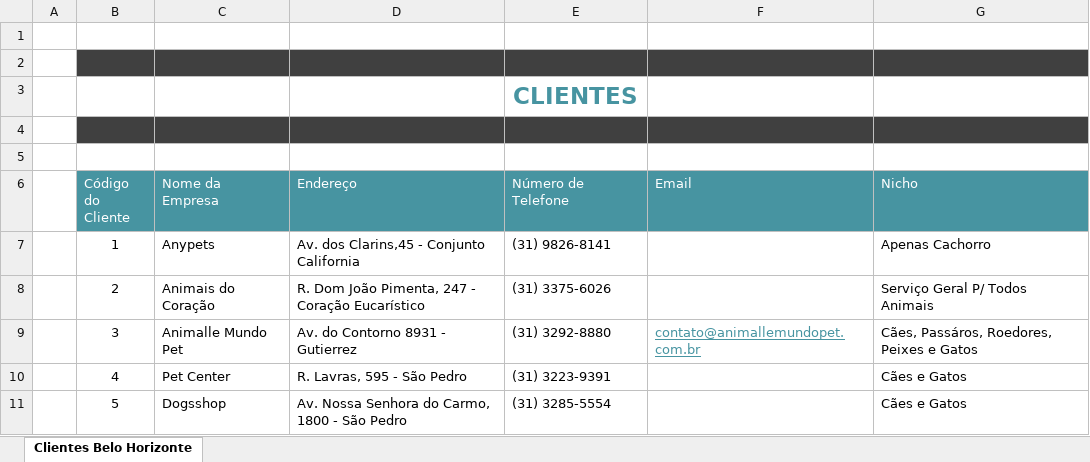
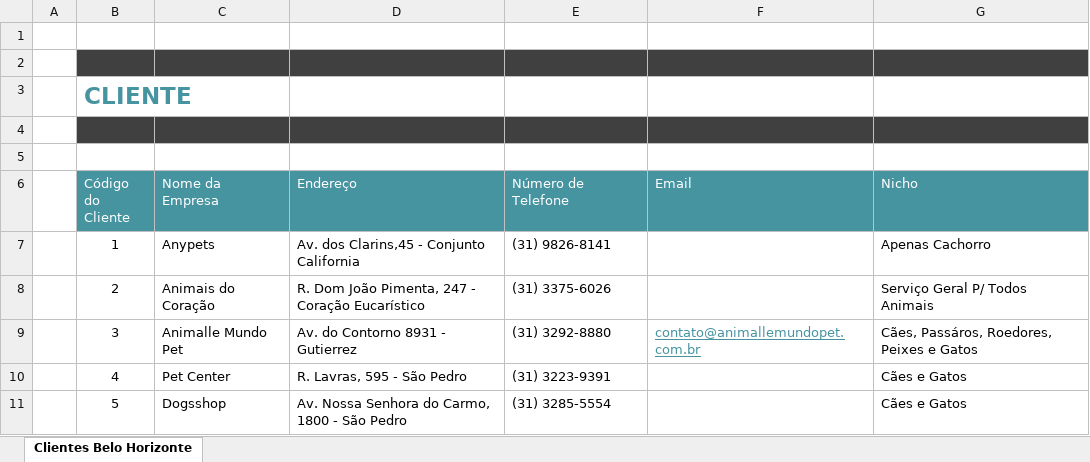
Before and after one commit to crashforce/portalpet, an Excel workbook: Clientes.xlsx, sheet Clientes Belo Horizonte, drawn as a sheet; values as stored, in another font and other column widths than the file's, no borders; table styles not drawn; removed rows and columns are numbered as before the commit, all else as after; the diff names each change by its address in the sheet, - before the commit and + after, or states it on an @@ line.

Commit message:
Alteração e acrescimo de linhas.

```diff
--- a/Clientes.xlsx (sheet Clientes Belo Horizonte)
+++ b/Clientes.xlsx (sheet Clientes Belo Horizonte)
-row 3:  |  |  |  | CLIENTES
+row 3:  | CLIENTE
```
